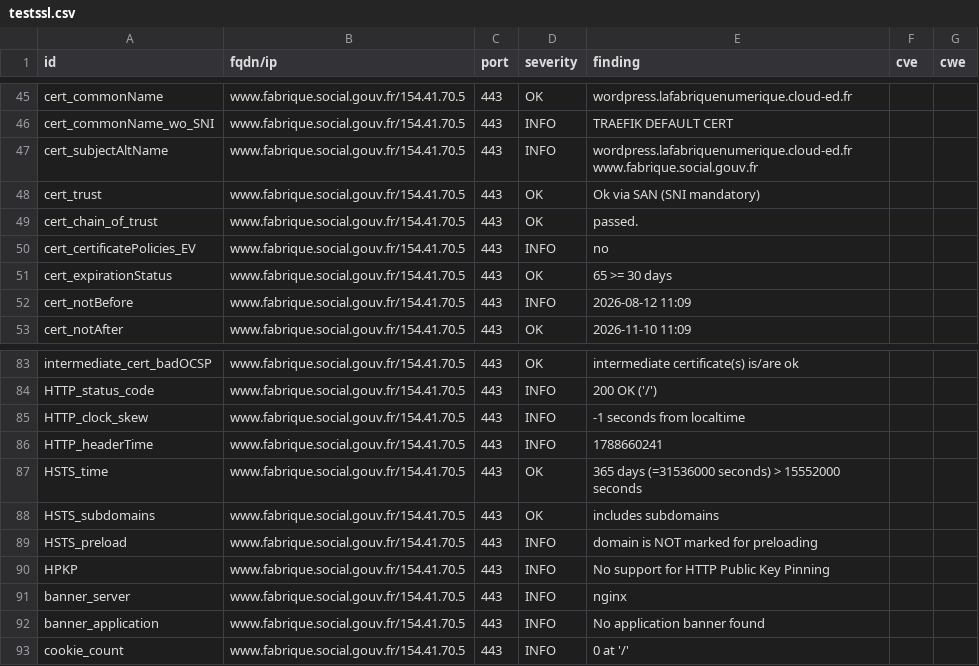
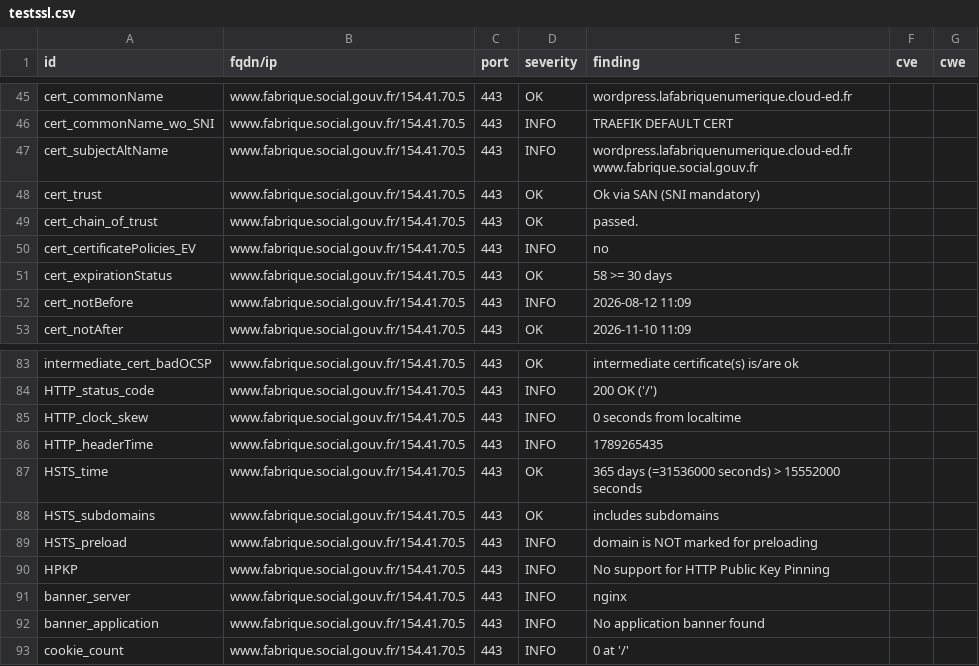
Before and after one commit to pgrange/dashlord, a CSV file: results/aHR0cHM6Ly93d3cuZmFicmlxdWUuc29jaWFsLmdvdXYuZnI=/testssl.csv, drawn as a sheet; only a part is shown, gaps mark what is left out.

```diff
--- a/results/aHR0cHM6Ly93d3cuZmFicmlxdWUuc29jaWFsLmdvdXYuZnI=/testssl.csv
+++ b/results/aHR0cHM6Ly93d3cuZmFicmlxdWUuc29jaWFsLmdvdXYuZnI=/testssl.csv
@@ -50,3 +50,3 @@
 "cert_certificatePolicies_EV","www.fabrique.social.gouv.fr/154.41.70.5","443","INFO","no","",""
-"cert_expirationStatus","www.fabrique.social.gouv.fr/154.41.70.5","443","OK","65 >= 30 days","",""
+"cert_expirationStatus","www.fabrique.social.gouv.fr/154.41.70.5","443","OK","58 >= 30 days","",""
 "cert_notBefore","www.fabrique.social.gouv.fr/154.41.70.5","443","INFO","2026-08-12 11:09","",""
@@ -84,4 +84,4 @@
 "HTTP_status_code","www.fabrique.social.gouv.fr/154.41.70.5","443","INFO","200 OK ('/')","",""
-"HTTP_clock_skew","www.fabrique.social.gouv.fr/154.41.70.5","443","INFO","-1 seconds from localtime","",""
-"HTTP_headerTime","www.fabrique.social.gouv.fr/154.41.70.5","443","INFO","1788660241","",""
+"HTTP_clock_skew","www.fabrique.social.gouv.fr/154.41.70.5","443","INFO","0 seconds from localtime","",""
+"HTTP_headerTime","www.fabrique.social.gouv.fr/154.41.70.5","443","INFO","1789265435","",""
 "HSTS_time","www.fabrique.social.gouv.fr/154.41.70.5","443","OK","365 days (=31536000 seconds) > 15552000 seconds","",""
```
Also changed, not shown: 11 other files.
